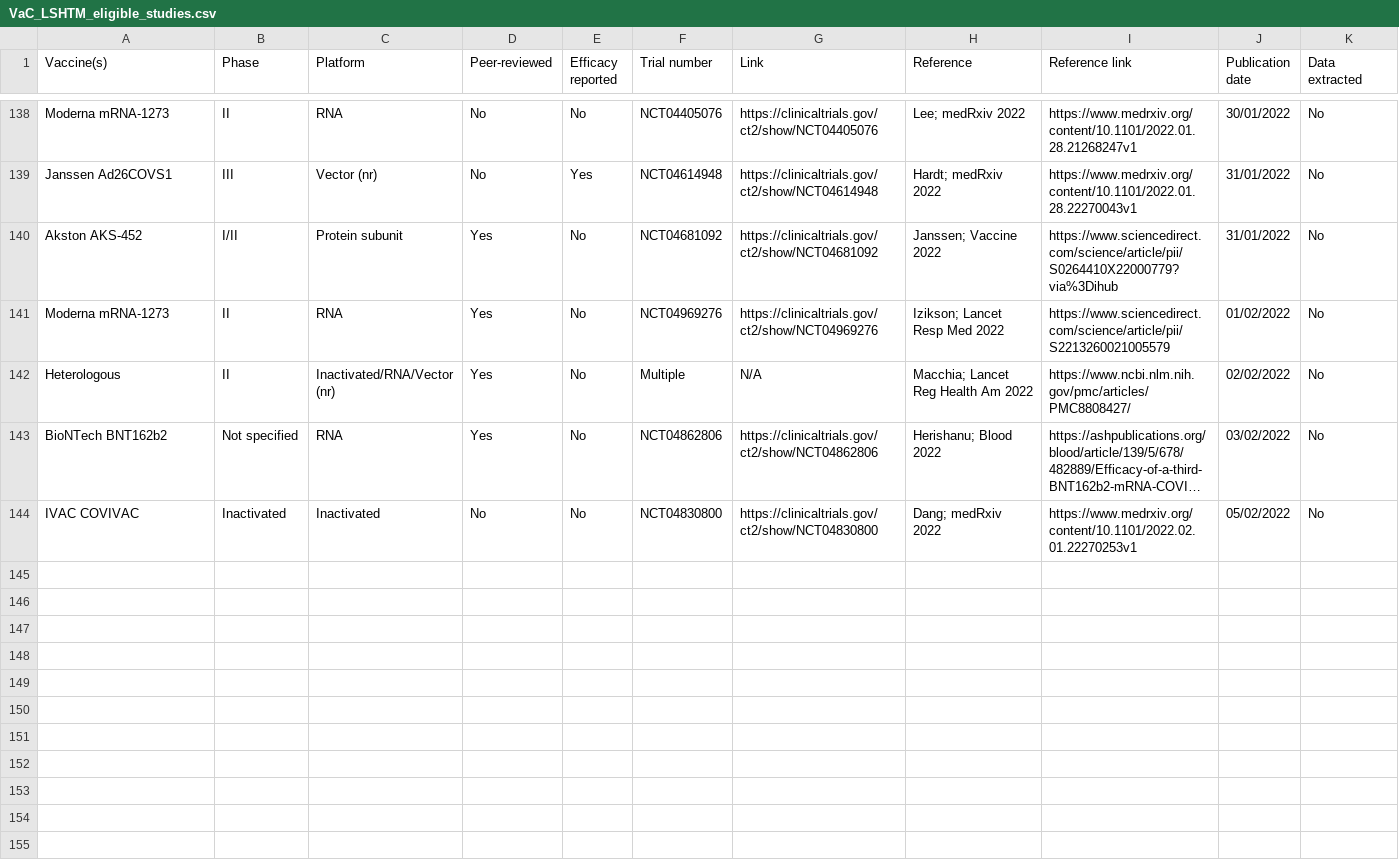
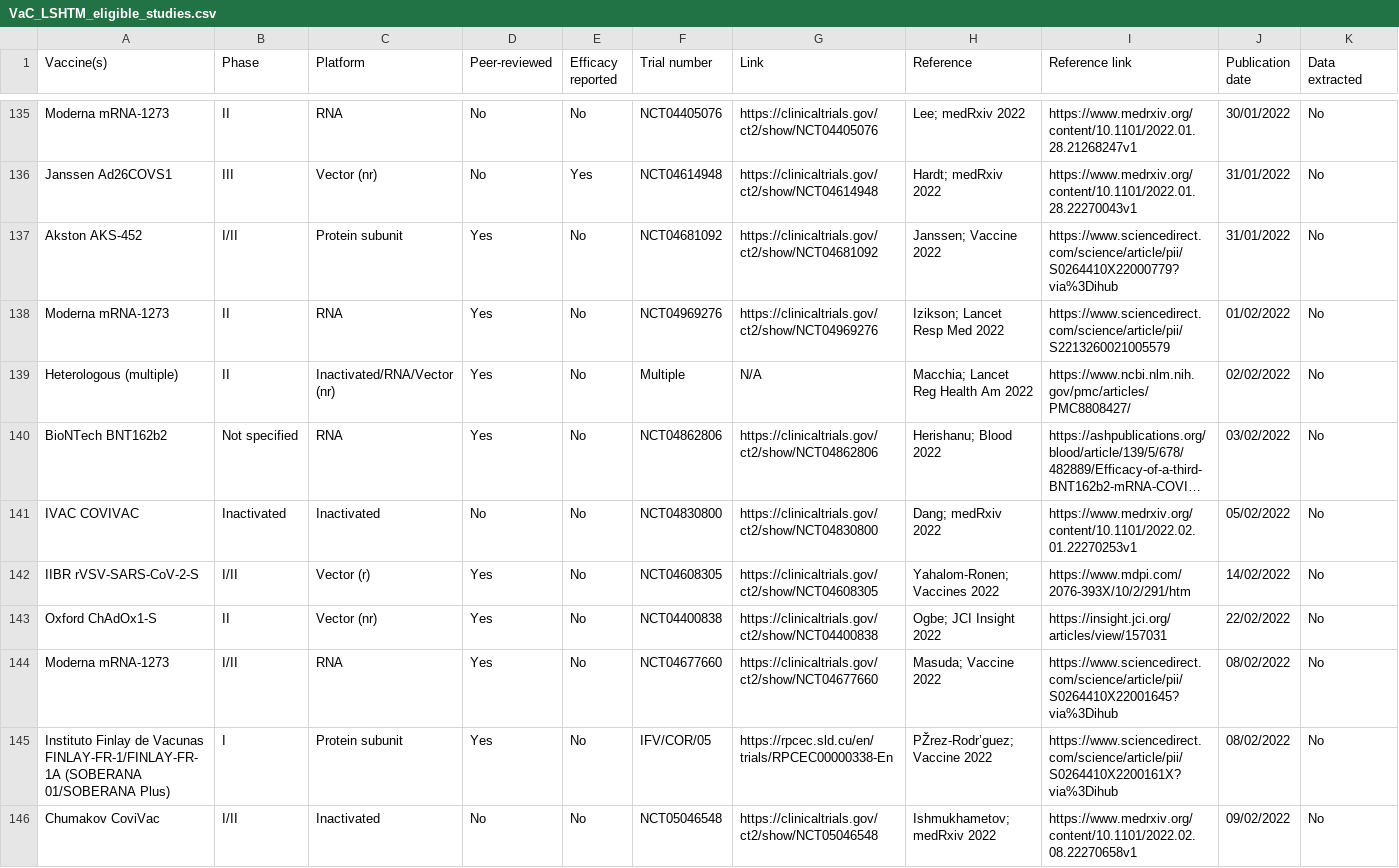
Before and after one commit to vac-lshtm/VaC_tracker, a CSV file: input_data/VaC_LSHTM_eligible_studies.csv, drawn as a sheet; only a part is shown, gaps mark what is left out; long unchanged cells end in …; addresses are those after the commit; the diff covers the shown part only; the diff names each change by its address in the sheet, - before the commit and + after, or states it on an @@ line.

```diff
--- a/input_data/VaC_LSHTM_eligible_studies.csv
+++ b/input_data/VaC_LSHTM_eligible_studies.csv
-A139 (Vaccine(s)): Heterologous
+A139 (Vaccine(s)): Heterologous (multiple)
+row 142: IIBR rVSV-SARS-CoV-2-S | I/II | Vector (r) | Yes | No | NCT04608305 | https://clinicaltrials.gov/ct2/show/NCT04608305 | Yahalom-Ronen; Vaccines 2022 | https://www.mdpi.com/2076-393X/10/2/291/htm | 14/02/2022 | No
+row 143: Oxford ChAdOx1-S | II | Vector (nr) | Yes | No | NCT04400838 | https://clinicaltrials.gov/ct2/show/NCT04400838 | Ogbe; JCI Insight 2022 | https://insight.jci.org/articles/view/157031 | 22/02/2022 | No
+row 144: Moderna mRNA-1273 | I/II | RNA | Yes | No | NCT04677660 | https://clinicaltrials.gov/ct2/show/NCT04677660 | Masuda; Vaccine 2022 | https://www.sciencedirect.com/science/article/pii/S0264410X22001645?via%3Dihub | 08/02/2022 | No
+row 145: Instituto Finlay de Vacunas FINLAY-FR-1/FINLAY-FR-1A (SOBERANA 01/SOBERANA Plus) | I | Protein subunit | Yes | No | IFV/COR/05 | https://rpcec.sld.cu/en/trials/RPCEC00000338-En | PŽrez-Rodr’guez; Vaccine 2022 | https://www.sciencedirect.com/science/article/pii/S0264410X2200161X?via%3Dihub | 08/02/2022 | No
+row 146: Chumakov CoviVac | I/II | Inactivated | No | No | NCT05046548 | https://clinicaltrials.gov/ct2/show/NCT05046548 | Ishmukhametov; medRxiv 2022 | https://www.medrxiv.org/content/10.1101/2022.02.08.22270658v1 | 09/02/2022 | No
```
Also changed, not shown: 8 added rows, 3 removed rows and 10 edited cells elsewhere in this file, input_data/VaC_LSHTM_landscape.csv, input_data/VaC_LSHTM_landscape_summary.csv, 19 other files.
